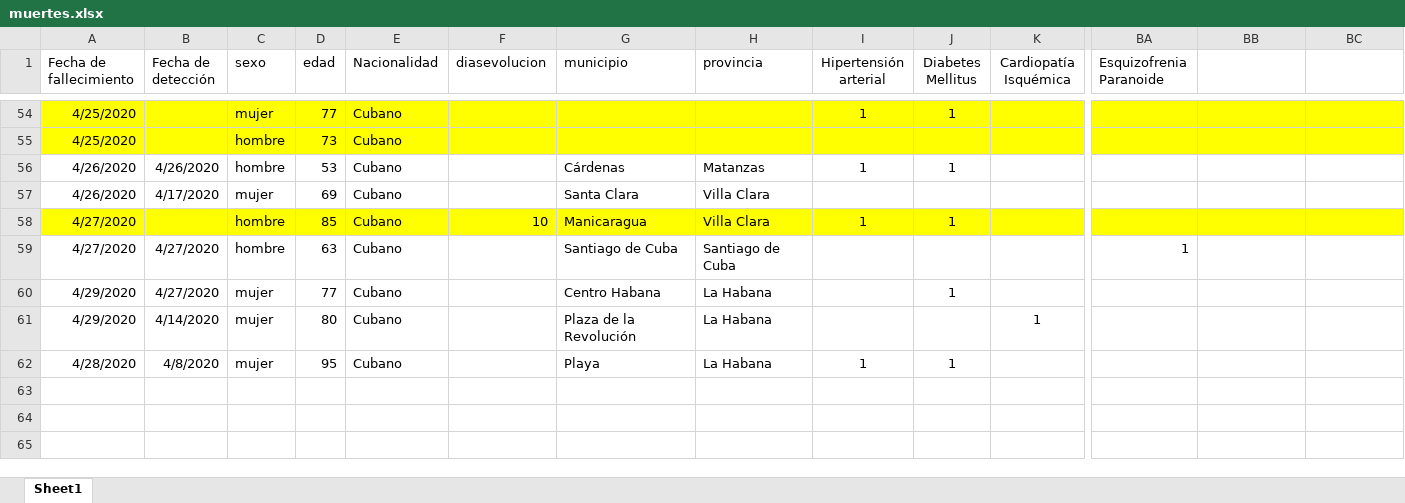
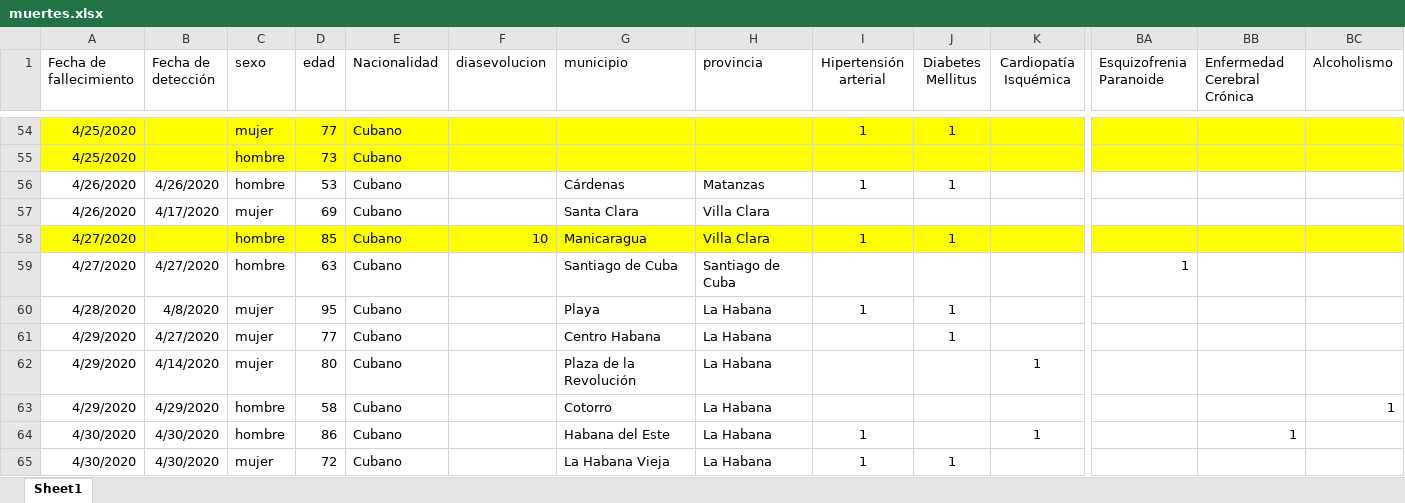
Before and after one commit to fr20587/covid19, an Excel workbook: data/muertes.xlsx, sheet Sheet1, drawn as a sheet; only a part is shown, gaps mark what is left out; values as stored, in another font and other column widths than the file's, no borders; table styles not drawn; addresses are those after the commit; rows hold the shown columns only; the diff names each change by its address in the sheet, - before the commit and + after, or states it on an @@ line.

Commit message:
Actualización 1/05/20

```diff
--- a/data/muertes.xlsx (sheet Sheet1)
+++ b/data/muertes.xlsx (sheet Sheet1)
-BB1: (empty)
+BB1: Enfermedad Cerebral Crónica
-BC1: (empty)
+BC1: Alcoholismo
+row 60: 4/28/2020 | 4/8/2020 | mujer | 95 | Cubano |  | Playa | La Habana | 1 | 1
+row 63: 4/29/2020 | 4/29/2020 | hombre | 58 | Cubano |  | Cotorro | La Habana |  |  |  |  |  | 1
+row 64: 4/30/2020 | 4/30/2020 | hombre | 86 | Cubano |  | Habana del Este | La Habana | 1 |  | 1 |  | 1
-A65 (Fecha de fallecimiento): 4/28/2020
+A65 (Fecha de fallecimiento): 4/30/2020
-B65 (Fecha de detección): 4/8/2020
+B65 (Fecha de detección): 4/30/2020
-D65 (edad): 95
+D65 (edad): 72
-G65 (municipio): Playa
+G65 (municipio): La Habana Vieja
```
